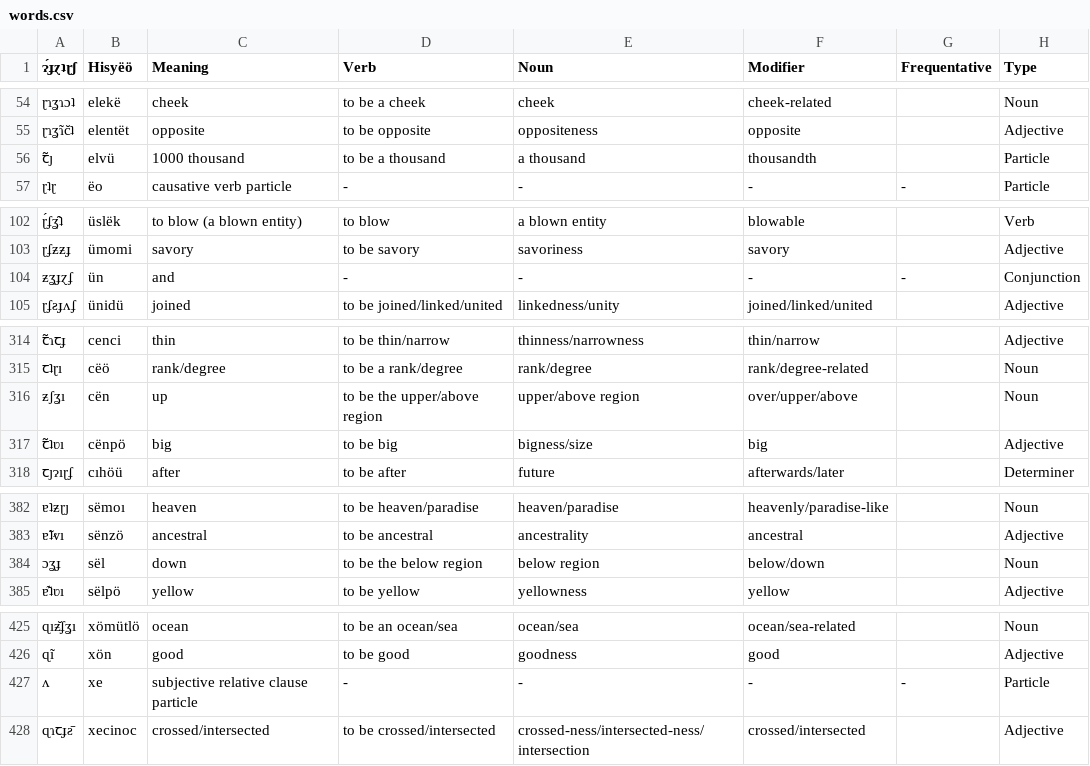
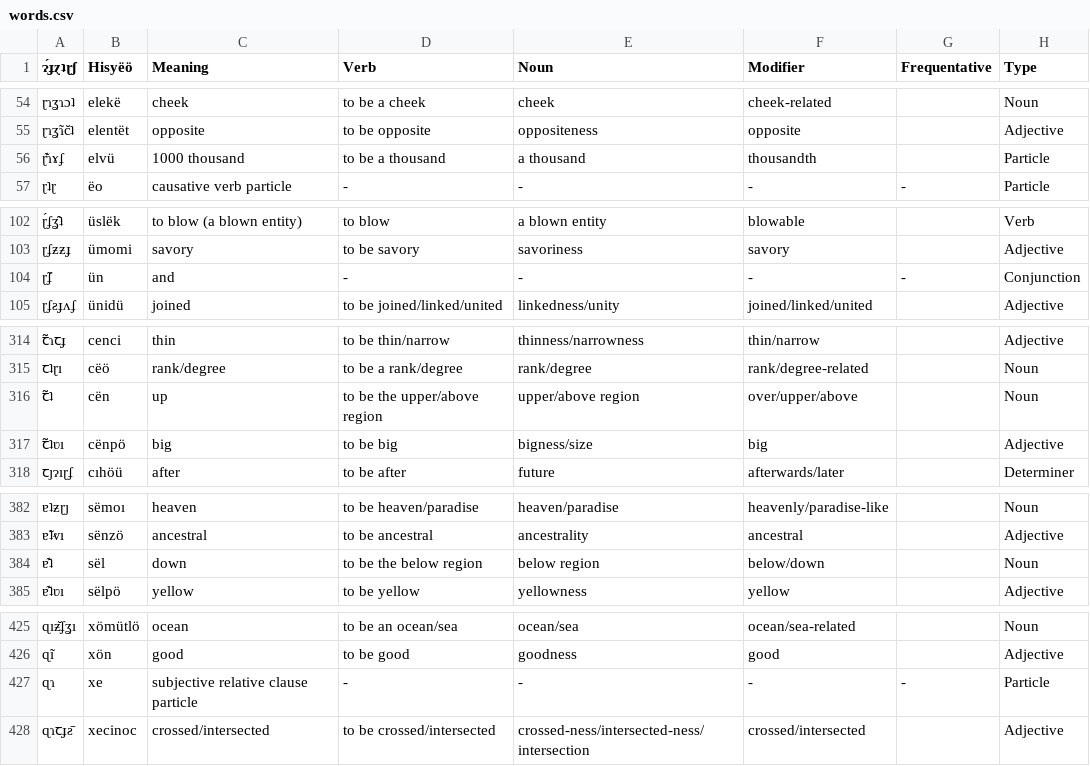
Before and after one commit to Hisyeo/Hisyeo.github.io, a CSV file: static/words.csv, drawn as a sheet; only a part is shown, gaps mark what is left out; the diff names each change by its address in the sheet, - before the commit and + after, or states it on an @@ line.

Commit message:
fix abugida

```diff
--- a/static/words.csv
+++ b/static/words.csv
-A56 (ɂ́ɟɀʇɽʃ): ꞇ̃ȷ
+A56 (ɂ́ɟɀʇɽʃ): ɽ͊ɿɤʄ
-A104 (ɂ́ɟɀʇɽʃ): ƶʓɟɀʄ
+A104 (ɂ́ɟɀʇɽʃ): ɽ̃ʄ
-A316 (ɂ́ɟɀʇɽʃ): ƶʃʓı
+A316 (ɂ́ɟɀʇɽʃ): ꞇ̃ʇ
-A384 (ɂ́ɟɀʇɽʃ): ɔʓɟ
+A384 (ɂ́ɟɀʇɽʃ): ɐ͊ʇ
-A427 (ɂ́ɟɀʇɽʃ): ʌ
+A427 (ɂ́ɟɀʇɽʃ): ɋɿ
```
